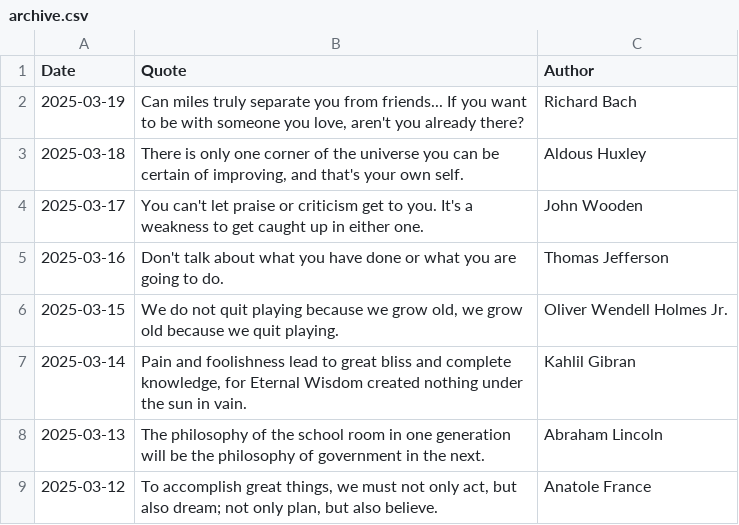
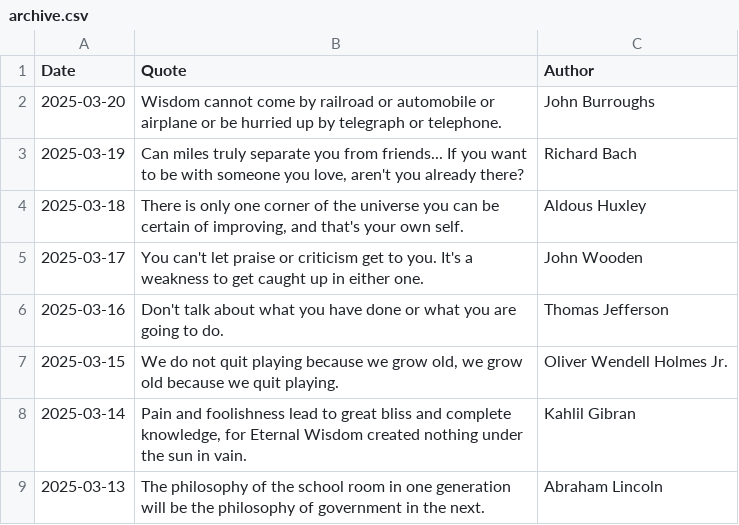
Before and after one commit to galwort/beautyisapattern, a CSV file: archive.csv, drawn as a sheet; only a part is shown; the shorter side is filled out with more unchanged rows.

```diff
--- a/archive.csv
+++ b/archive.csv
@@ -1,2 +1,3 @@
 Date,Quote,Author
+"2025-03-20","Wisdom cannot come by railroad or automobile or airplane or be hurried up by telegraph or telephone.","John Burroughs"
 "2025-03-19","Can miles truly separate you from friends... If you want to be with someone you love, aren't you already there?","Richard Bach"
```
Also changed, not shown: 2 other files.
